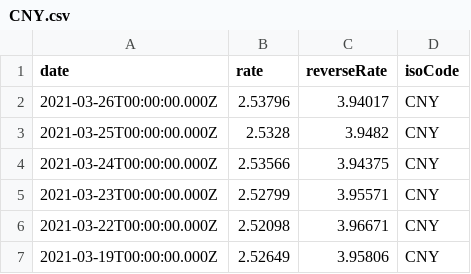
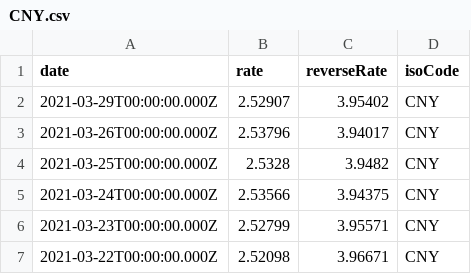
Before and after one commit to LubomirGeorgiev/bnb-currency-exchange-rates, a CSV file: data/CNY.csv, drawn as a sheet; only a part is shown; the shorter side is filled out with more unchanged rows.

```diff
--- a/data/CNY.csv
+++ b/data/CNY.csv
@@ -1,2 +1,3 @@
 "date","rate","reverseRate","isoCode"
+"2021-03-29T00:00:00.000Z","2.52907","3.95402","CNY"
 "2021-03-26T00:00:00.000Z","2.53796","3.94017","CNY"
```
Also changed, not shown: data/BRL.csv, data/GRD.csv, 40 other files.
